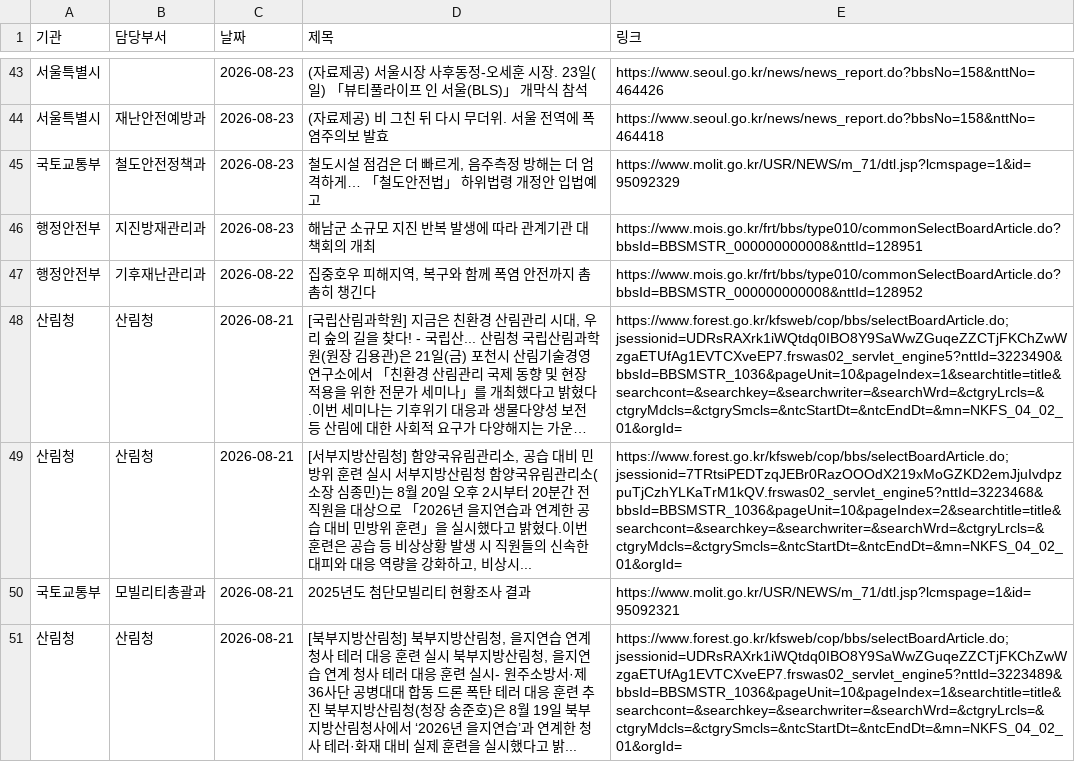
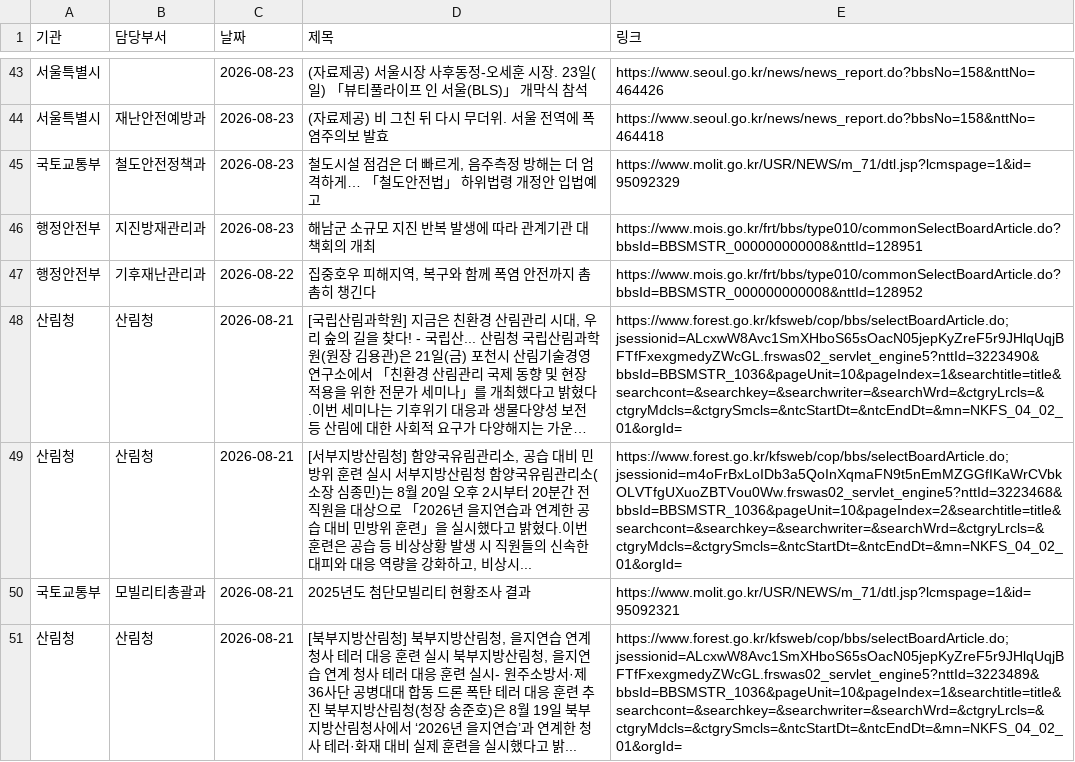
Before and after one commit to ak-minstyle/my-press-dashboard, a CSV file: data.csv, drawn as a sheet; only a part is shown, gaps mark what is left out; long unchanged cells end in …; the diff covers the shown part only; the diff names each change by its address in the sheet, - before the commit and + after, or states it on an @@ line.

```diff
--- a/data.csv
+++ b/data.csv
-E48 (링크): https://www.forest.go.kr/kfsweb/cop/bbs/selectBoardArticle.do;jsessionid=UDRsRAXrk1iWQtdq0IBO8Y9SaWwZGuqeZZCTjFKChZwWzgaETUfAg1EVTCXveEP7.frswas02_servlet_engine5?nttId=3223490&bbsId=BBSMSTR_1036&pageUnit=10&pageIndex=1&searchtitle=title&searchcont=&searchkey=&searchwriter=&searchWrd=&ctgryLrcls=&ctgryMdcls=&ctgrySmcls=&ntcStartDt=&ntcEndDt=&mn=NKFS_04_02_01&orgId=
+E48 (링크): https://www.forest.go.kr/kfsweb/cop/bbs/selectBoardArticle.do;jsessionid=ALcxwW8Avc1SmXHboS65sOacN05jepKyZreF5r9JHlqUqjBFTfFxexgmedyZWcGL.frswas02_servlet_engine5?nttId=3223490&bbsId=BBSMSTR_1036&pageUnit=10&pageIndex=1&searchtitle=title&searchcont=&searchkey=&searchwriter=&searchWrd=&ctgryLrcls=&ctgryMdcls=&ctgrySmcls=&ntcStartDt=&ntcEndDt=&mn=NKFS_04_02_01&orgId=
-E49 (링크): https://www.forest.go.kr/kfsweb/cop/bbs/selectBoardArticle.do;jsessionid=7TRtsiPEDTzqJEBr0RazOOOdX219xMoGZKD2emJjuIvdpzpuTjCzhYLKaTrM1kQV.frswas02_servlet_engine5?nttId=3223468&bbsId=BBSMSTR_1036&pageUnit=10&pageIndex=2&searchtitle=title&searchcont=&searchkey=&searchwriter=&searchWrd=&ctgryLrcls=&ctgryMdcls=&ctgrySmcls=&ntcStartDt=&ntcEndDt=&mn=NKFS_04_02_01&orgId=
+E49 (링크): https://www.forest.go.kr/kfsweb/cop/bbs/selectBoardArticle.do;jsessionid=m4oFrBxLoIDb3a5QoInXqmaFN9t5nEmMZGGfIKaWrCVbkOLVTfgUXuoZBTVou0Ww.frswas02_servlet_engine5?nttId=3223468&bbsId=BBSMSTR_1036&pageUnit=10&pageIndex=2&searchtitle=title&searchcont=&searchkey=&searchwriter=&searchWrd=&ctgryLrcls=&ctgryMdcls=&ctgrySmcls=&ntcStartDt=&ntcEndDt=&mn=NKFS_04_02_01&orgId=
-E51 (링크): https://www.forest.go.kr/kfsweb/cop/bbs/selectBoardArticle.do;jsessionid=UDRsRAXrk1iWQtdq0IBO8Y9SaWwZGuqeZZCTjFKChZwWzgaETUfAg1EVTCXveEP7.frswas02_servlet_engine5?nttId=3223489&bbsId=BBSMSTR_1036&pageUnit=10&pageIndex=1&searchtitle=title&searchcont=&searchkey=&searchwriter=&searchWrd=&ctgryLrcls=&ctgryMdcls=&ctgrySmcls=&ntcStartDt=&ntcEndDt=&mn=NKFS_04_02_01&orgId=
+E51 (링크): https://www.forest.go.kr/kfsweb/cop/bbs/selectBoardArticle.do;jsessionid=ALcxwW8Avc1SmXHboS65sOacN05jepKyZreF5r9JHlqUqjBFTfFxexgmedyZWcGL.frswas02_servlet_engine5?nttId=3223489&bbsId=BBSMSTR_1036&pageUnit=10&pageIndex=1&searchtitle=title&searchcont=&searchkey=&searchwriter=&searchWrd=&ctgryLrcls=&ctgryMdcls=&ctgrySmcls=&ntcStartDt=&ntcEndDt=&mn=NKFS_04_02_01&orgId=
```
Also changed, not shown: 37 edited cells elsewhere in this file.
